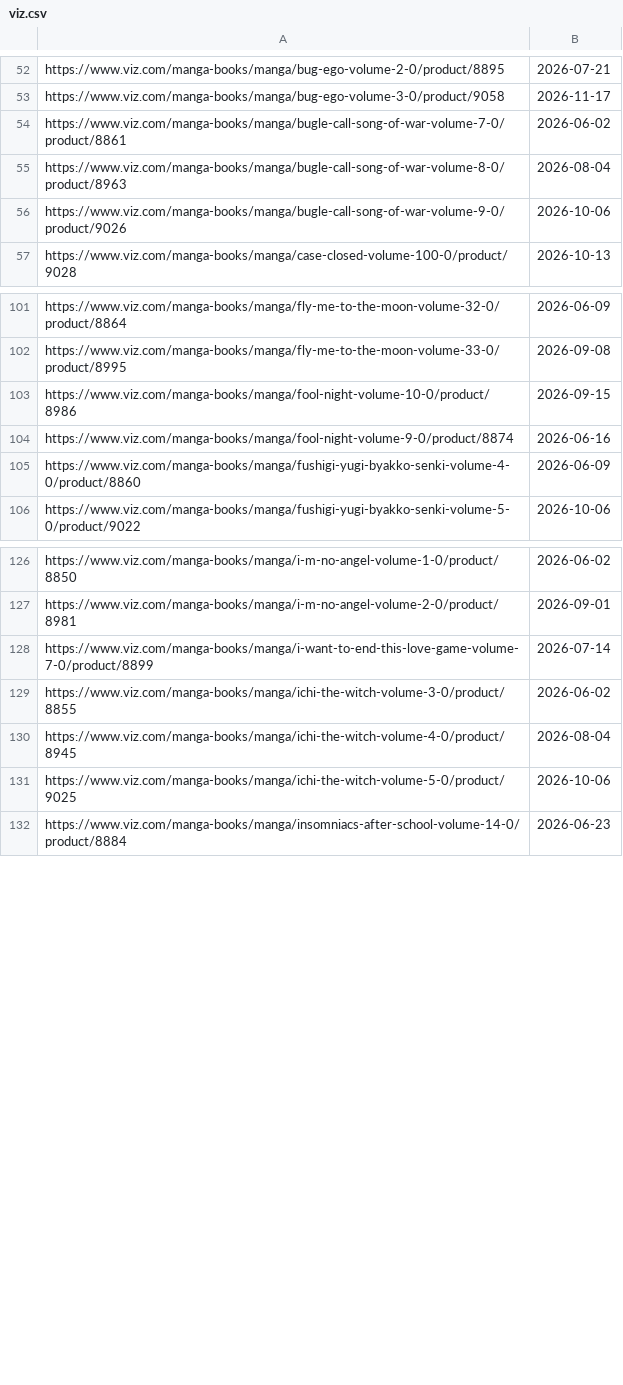
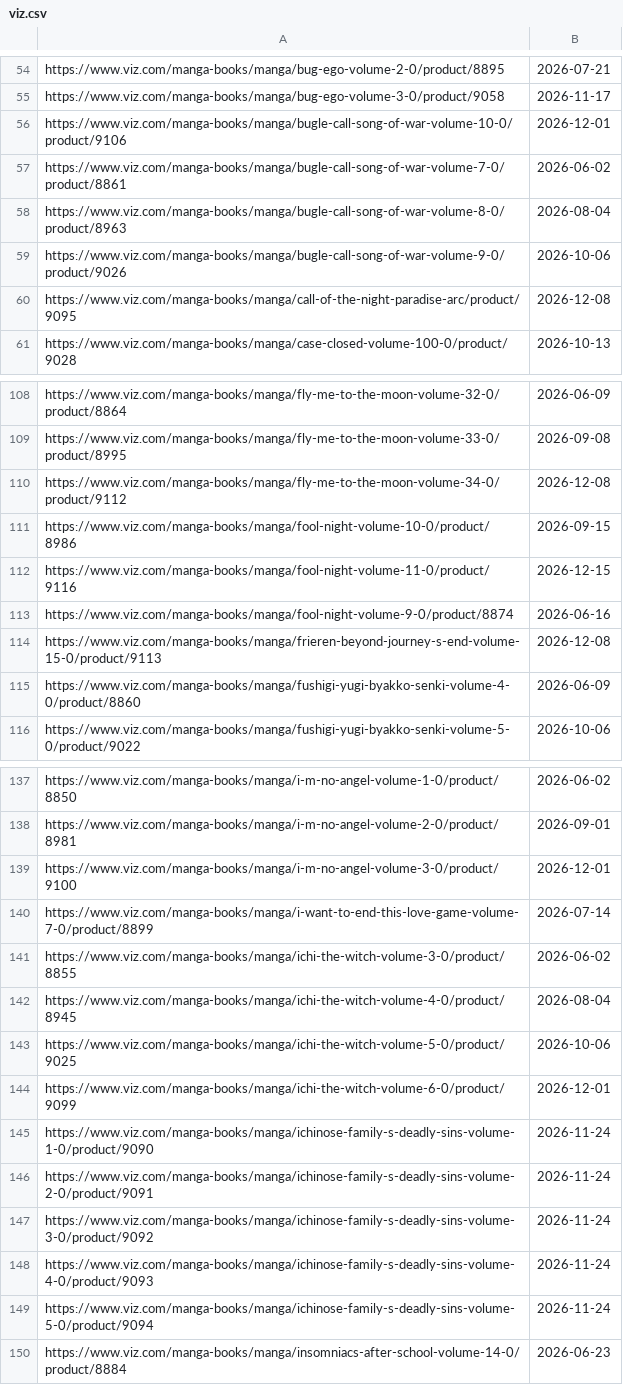
Before and after one commit to mangarelease/mangarelease.github.io, a CSV file: viz.csv, drawn as a sheet; only a part is shown, gaps mark what is left out; the diff covers the shown part only; the diff names each change by its address in the sheet, - before the commit and + after, or states it on an @@ line.

```diff
--- a/viz.csv
+++ b/viz.csv
+row 56: https://www.viz.com/manga-books/manga/bugle-call-song-of-war-volume-10-0/product/9106 | 2026-12-01
+row 60: https://www.viz.com/manga-books/manga/call-of-the-night-paradise-arc/product/9095 | 2026-12-08
+row 110: https://www.viz.com/manga-books/manga/fly-me-to-the-moon-volume-34-0/product/9112 | 2026-12-08
+row 112: https://www.viz.com/manga-books/manga/fool-night-volume-11-0/product/9116 | 2026-12-15
+row 114: https://www.viz.com/manga-books/manga/frieren-beyond-journey-s-end-volume-15-0/product/9113 | 2026-12-08
+row 139: https://www.viz.com/manga-books/manga/i-m-no-angel-volume-3-0/product/9100 | 2026-12-01
+row 144: https://www.viz.com/manga-books/manga/ichi-the-witch-volume-6-0/product/9099 | 2026-12-01
+row 145: https://www.viz.com/manga-books/manga/ichinose-family-s-deadly-sins-volume-1-0/product/9090 | 2026-11-24
+row 146: https://www.viz.com/manga-books/manga/ichinose-family-s-deadly-sins-volume-2-0/product/9091 | 2026-11-24
+row 147: https://www.viz.com/manga-books/manga/ichinose-family-s-deadly-sins-volume-3-0/product/9092 | 2026-11-24
+row 148: https://www.viz.com/manga-books/manga/ichinose-family-s-deadly-sins-volume-4-0/product/9093 | 2026-11-24
+row 149: https://www.viz.com/manga-books/manga/ichinose-family-s-deadly-sins-volume-5-0/product/9094 | 2026-11-24
```
Also changed, not shown: 19 added rows and 1 edited cell elsewhere in this file, series.csv, 9 other files.
